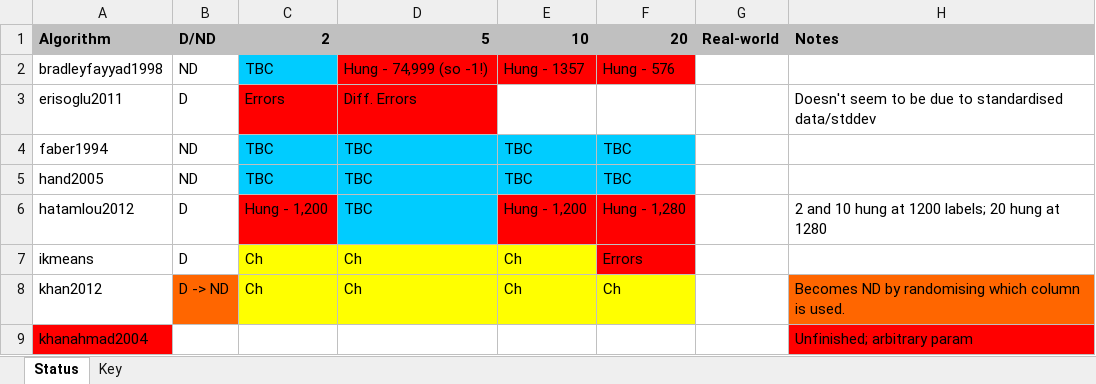
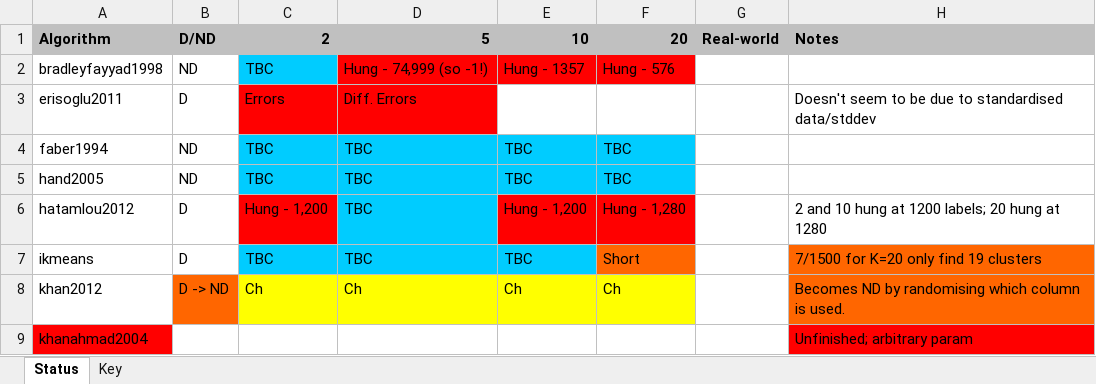
Before and after one commit to simonharris/pykmeans, an Excel workbook: _notes/status_exp.xlsx, sheet Status, drawn as a sheet; only a part is shown; values as stored, in another font and other column widths than the file's, no borders; the diff names each change by its address in the sheet, - before the commit and + after, or states it on an @@ line.

Commit message:
Update notes for ikmeans

```diff
--- a/_notes/status_exp.xlsx (sheet Status)
+++ b/_notes/status_exp.xlsx (sheet Status)
-C7: Ch
+C7: TBC
-C7:E7 fill: #FFFF00
+C7:E7 fill: #00CCFF
-D7: Ch
+D7: TBC
-E7: Ch
+E7: TBC
-F7: Errors
+F7: Short
-F7 fill: #FF0000
+F7 fill: #FF6600
-H7: (empty)
+H7: 7/1500 for K=20 only find 19 clusters
-H7 fill: none
+H7 fill: #FF6600
```
Also changed, not shown: 2 other files.
